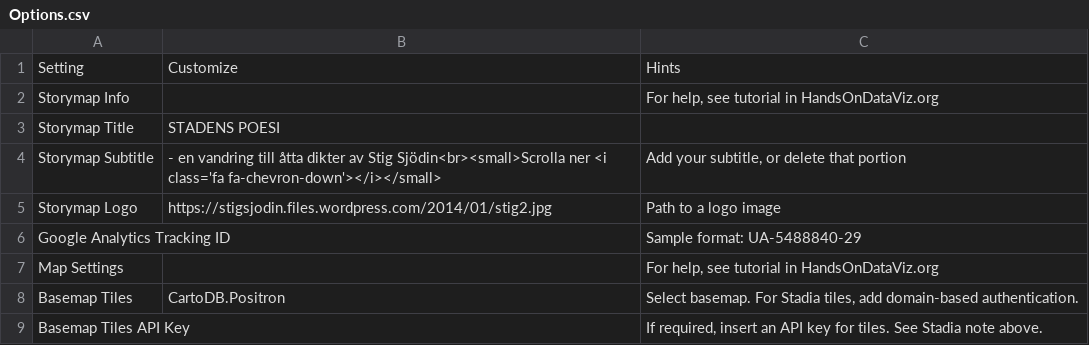
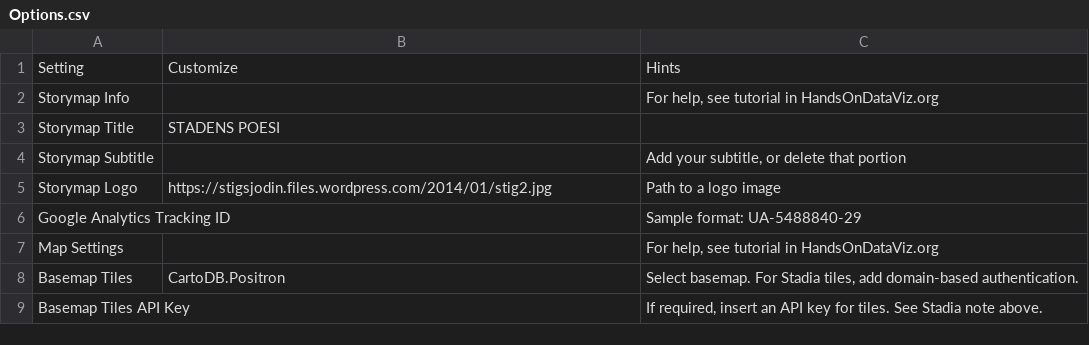
Before and after one commit to sportyfred/stigsjodin, a CSV file: csv/Options.csv, drawn as a sheet; only a part is shown.

Commit message:
Update Options.csv

```diff
--- a/csv/Options.csv
+++ b/csv/Options.csv
@@ -3,3 +3,3 @@ Storymap Info,,"For help, see tutorial in HandsOnDataViz.org"
 Storymap Title,STADENS POESI,
-Storymap Subtitle, - en vandring till åtta dikter av Stig Sjödin<br><small>Scrolla ner <i class='fa fa-chevron-down'></i></small>,"Add your subtitle, or delete that portion"
+Storymap Subtitle,,"Add your subtitle, or delete that portion"
 Storymap Logo,https://stigsjodin.files.wordpress.com/2014/01/stig2.jpg,Path to a logo image
```
